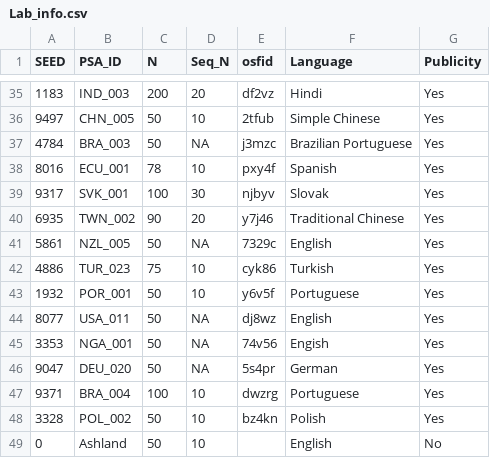
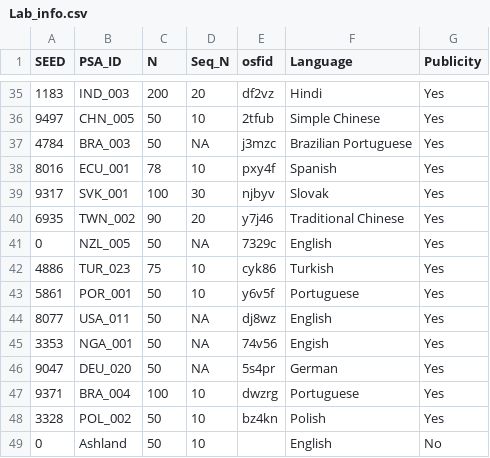
Before and after one commit to SCgeeker/PSA002_log_site, a CSV file: Lab_info.csv, drawn as a sheet; only a part is shown, gaps mark what is left out.

```diff
--- a/Lab_info.csv
+++ b/Lab_info.csv
@@ -40,5 +40,5 @@ SEED,PSA_ID,N,Seq_N,osfid,Language,Publicity
 6935,TWN_002,90,20,y7j46,Traditional Chinese,Yes
-5861,NZL_005,50,NA,7329c,English,Yes
+0,NZL_005,50,NA,7329c,English,Yes
 4886,TUR_023,75,10,cyk86,Turkish,Yes
-1932,POR_001,50,10,y6v5f,Portuguese,Yes
+5861,POR_001,50,10,y6v5f,Portuguese,Yes
 8077,USA_011,50,NA,dj8wz,English,Yes
```
Also changed, not shown: docs/code.csv, lab_fin.csv, 8 other files.
